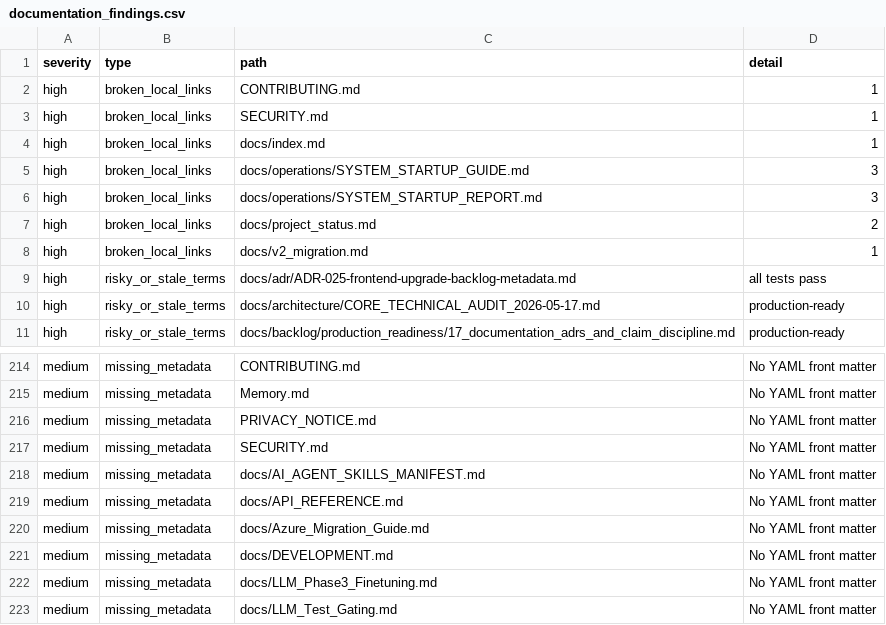
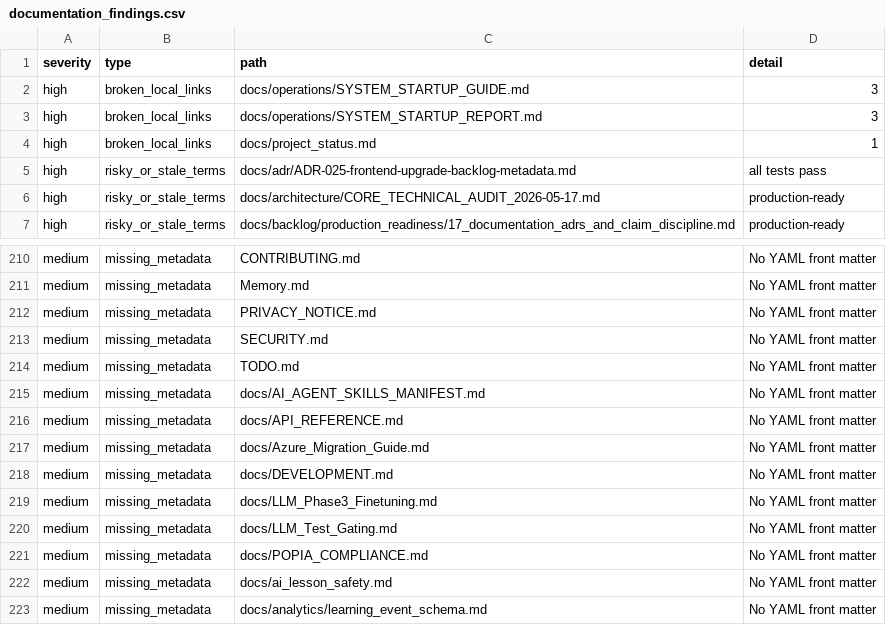
Before and after one commit to NkgoloL/Eduboost-V2, a CSV file: docs/generated/documentation_findings.csv, drawn as a sheet; only a part is shown, gaps mark what is left out; the shorter side is filled out with more unchanged rows.

```diff
--- a/docs/generated/documentation_findings.csv
+++ b/docs/generated/documentation_findings.csv
@@ -1,9 +1,5 @@
 severity,type,path,detail
-high,broken_local_links,CONTRIBUTING.md,1
-high,broken_local_links,SECURITY.md,1
-high,broken_local_links,docs/index.md,1
 high,broken_local_links,docs/operations/SYSTEM_STARTUP_GUIDE.md,3
 high,broken_local_links,docs/operations/SYSTEM_STARTUP_REPORT.md,3
-high,broken_local_links,docs/project_status.md,2
-high,broken_local_links,docs/v2_migration.md,1
+high,broken_local_links,docs/project_status.md,1
 high,risky_or_stale_terms,docs/adr/ADR-025-frontend-upgrade-backlog-metadata.md,all tests pass
@@ -217,2 +213,3 @@ medium,missing_metadata,PRIVACY_NOTICE.md,No YAML front matter
 medium,missing_metadata,SECURITY.md,No YAML front matter
+medium,missing_metadata,TODO.md,No YAML front matter
 medium,missing_metadata,docs/AI_AGENT_SKILLS_MANIFEST.md,No YAML front matter
```
Also changed, not shown: docs/generated/documentation_inventory.csv, 2 other files.
